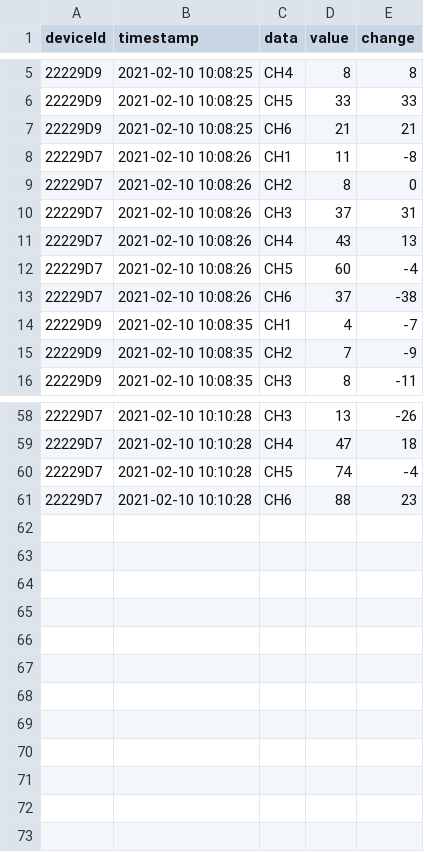
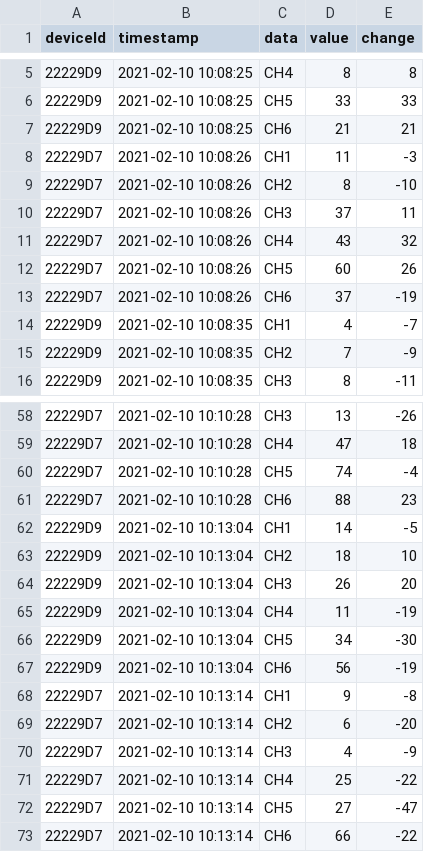
Before and after one commit to spacemonqi/sigfox-sensors, a CSV file: Dashboard 3.0/data/sensor_data.csv, drawn as a sheet; only a part is shown, gaps mark what is left out.

```diff
--- a/Dashboard 3.0/data/sensor_data.csv
+++ b/Dashboard 3.0/data/sensor_data.csv
@@ -7,8 +7,8 @@ deviceId,timestamp,data,value,change
 22229D9,2021-02-10 10:08:25,CH6,21,21
-22229D7,2021-02-10 10:08:26,CH1,11,-8
-22229D7,2021-02-10 10:08:26,CH2,8,0
-22229D7,2021-02-10 10:08:26,CH3,37,31
-22229D7,2021-02-10 10:08:26,CH4,43,13
-22229D7,2021-02-10 10:08:26,CH5,60,-4
-22229D7,2021-02-10 10:08:26,CH6,37,-38
+22229D7,2021-02-10 10:08:26,CH1,11,-3
+22229D7,2021-02-10 10:08:26,CH2,8,-10
+22229D7,2021-02-10 10:08:26,CH3,37,11
+22229D7,2021-02-10 10:08:26,CH4,43,32
+22229D7,2021-02-10 10:08:26,CH5,60,26
+22229D7,2021-02-10 10:08:26,CH6,37,-19
 22229D9,2021-02-10 10:08:35,CH1,4,-7
@@ -61 +61,13 @@ deviceId,timestamp,data,value,change
 22229D7,2021-02-10 10:10:28,CH6,88,23
+22229D9,2021-02-10 10:13:04,CH1,14,-5
+22229D9,2021-02-10 10:13:04,CH2,18,10
+22229D9,2021-02-10 10:13:04,CH3,26,20
+22229D9,2021-02-10 10:13:04,CH4,11,-19
+22229D9,2021-02-10 10:13:04,CH5,34,-30
+22229D9,2021-02-10 10:13:04,CH6,56,-19
+22229D7,2021-02-10 10:13:14,CH1,9,-8
+22229D7,2021-02-10 10:13:14,CH2,6,-20
+22229D7,2021-02-10 10:13:14,CH3,4,-9
+22229D7,2021-02-10 10:13:14,CH4,25,-22
+22229D7,2021-02-10 10:13:14,CH5,27,-47
+22229D7,2021-02-10 10:13:14,CH6,66,-22
```
Also changed, not shown: Dashboard 3.0/data/sensor_data_scaled.csv, Dashboard 3.0/data/sensor_data_temp.csv, 1 other file.
